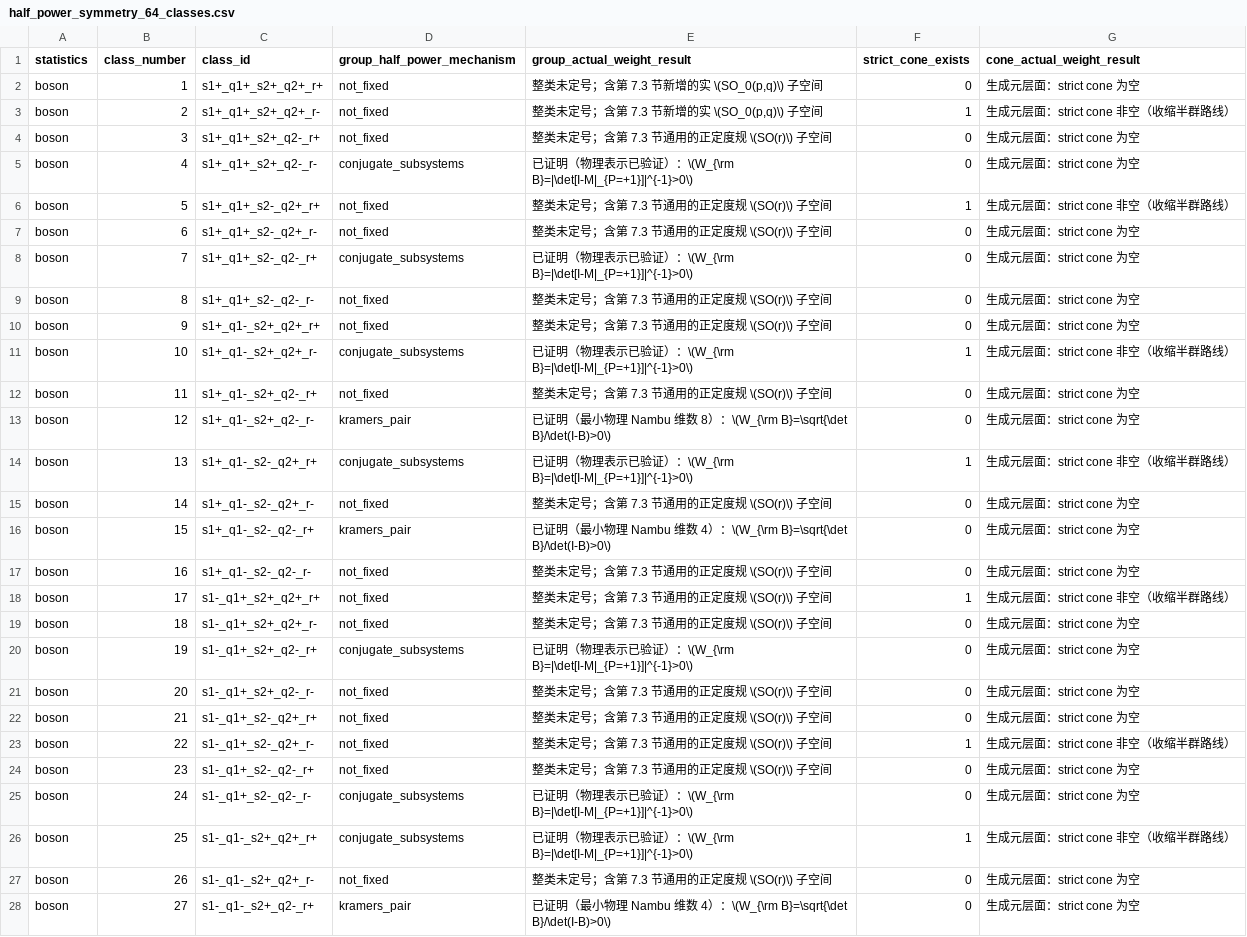
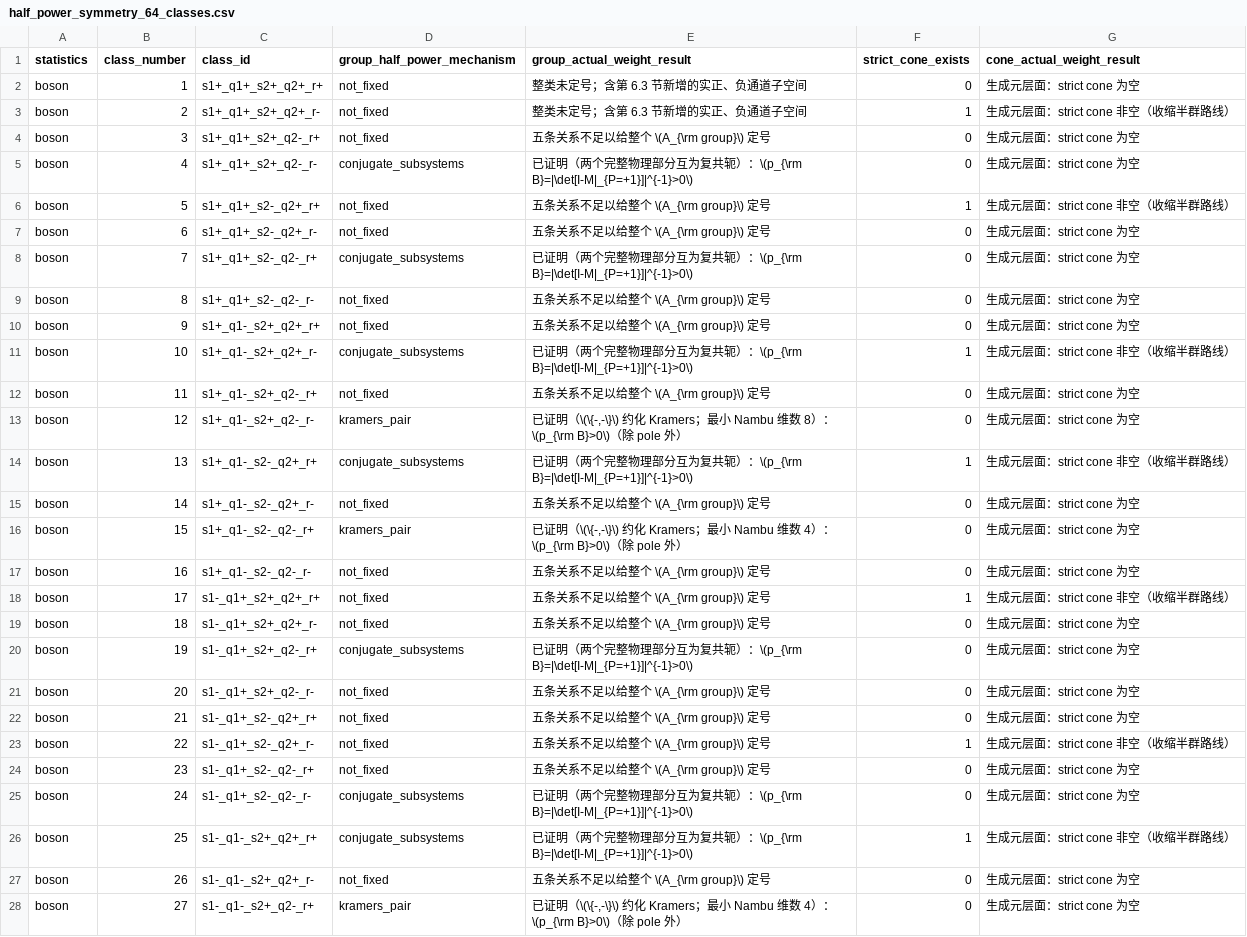
Before and after one commit to YinkaiYu/BAFQMC-paper, a CSV file: docs/research_reports/2026-07-26_updated_note_full_enumeration/tables/half_power_symmetry_64_classes.csv, drawn as a sheet; only a part is shown; the diff covers the shown part only; the diff names each change by its address in the sheet, - before the commit and + after, or states it on an @@ line.

Commit message:
report: rewrite time-reversal positivity for physicists

```diff
--- a/docs/research_reports/2026-07-26_updated_note_full_enumeration/tables/half_power_symmetry_64_classes.csv
+++ b/docs/research_reports/2026-07-26_updated_note_full_enumeration/tables/half_power_symmetry_64_classes.csv
-E2:E3 (group_actual_weight_result): 整类未定号；含第 7.3 节新增的实 \(SO_0(p,q)\) 子空间
+E2:E3 (group_actual_weight_result): 整类未定号；含第 6.3 节新增的实正、负通道子空间
-E4 (group_actual_weight_result): 整类未定号；含第 7.3 节通用的正定度规 \(SO(r)\) 子空间
+E4 (group_actual_weight_result): 五条关系不足以给整个 \(A_{\rm group}\) 定号
-E5 (group_actual_weight_result): …明（物理表示已验证）：\(W_{\rm B}=|\det[I-M|_{P=+1}]|^{-1}>0\)
+E5 (group_actual_weight_result): …明（两个完整物理部分互为复共轭）：\(p_{\rm B}=|\det[I-M|_{P=+1}]|^{-1}>0\)
-E6:E7 (group_actual_weight_result): 整类未定号；含第 7.3 节通用的正定度规 \(SO(r)\) 子空间
+E6:E7 (group_actual_weight_result): 五条关系不足以给整个 \(A_{\rm group}\) 定号
-E8 (group_actual_weight_result): …明（物理表示已验证）：\(W_{\rm B}=|\det[I-M|_{P=+1}]|^{-1}>0\)
+E8 (group_actual_weight_result): …明（两个完整物理部分互为复共轭）：\(p_{\rm B}=|\det[I-M|_{P=+1}]|^{-1}>0\)
-E9:E10 (group_actual_weight_result): 整类未定号；含第 7.3 节通用的正定度规 \(SO(r)\) 子空间
+E9:E10 (group_actual_weight_result): 五条关系不足以给整个 \(A_{\rm group}\) 定号
-E11 (group_actual_weight_result): …明（物理表示已验证）：\(W_{\rm B}=|\det[I-M|_{P=+1}]|^{-1}>0\)
+E11 (group_actual_weight_result): …明（两个完整物理部分互为复共轭）：\(p_{\rm B}=|\det[I-M|_{P=+1}]|^{-1}>0\)
-E12 (group_actual_weight_result): 整类未定号；含第 7.3 节通用的正定度规 \(SO(r)\) 子空间
+E12 (group_actual_weight_result): 五条关系不足以给整个 \(A_{\rm group}\) 定号
-E13 (group_actual_weight_result): …明（最小物理 Nambu 维数 8）：\(W_{\rm B}=\sqrt{\det B}/\det(I-B)>0\)
+E13 (group_actual_weight_result): …明（\(\{-,-\}\) 约化 Kramers；最小 Nambu 维数 8）：\(p_{\rm B}>0\)（除 pole 外）
-E14 (group_actual_weight_result): …明（物理表示已验证）：\(W_{\rm B}=|\det[I-M|_{P=+1}]|^{-1}>0\)
+E14 (group_actual_weight_result): …明（两个完整物理部分互为复共轭）：\(p_{\rm B}=|\det[I-M|_{P=+1}]|^{-1}>0\)
-E15 (group_actual_weight_result): 整类未定号；含第 7.3 节通用的正定度规 \(SO(r)\) 子空间
+E15 (group_actual_weight_result): 五条关系不足以给整个 \(A_{\rm group}\) 定号
-E16 (group_actual_weight_result): …明（最小物理 Nambu 维数 4）：\(W_{\rm B}=\sqrt{\det B}/\det(I-B)>0\)
+E16 (group_actual_weight_result): …明（\(\{-,-\}\) 约化 Kramers；最小 Nambu 维数 4）：\(p_{\rm B}>0\)（除 pole 外）
-E17:E19 (group_actual_weight_result): 整类未定号；含第 7.3 节通用的正定度规 \(SO(r)\) 子空间
+E17:E19 (group_actual_weight_result): 五条关系不足以给整个 \(A_{\rm group}\) 定号
-E20 (group_actual_weight_result): …明（物理表示已验证）：\(W_{\rm B}=|\det[I-M|_{P=+1}]|^{-1}>0\)
+E20 (group_actual_weight_result): …明（两个完整物理部分互为复共轭）：\(p_{\rm B}=|\det[I-M|_{P=+1}]|^{-1}>0\)
-E21:E24 (group_actual_weight_result): 整类未定号；含第 7.3 节通用的正定度规 \(SO(r)\) 子空间
+E21:E24 (group_actual_weight_result): 五条关系不足以给整个 \(A_{\rm group}\) 定号
-E25:E26 (group_actual_weight_result): …明（物理表示已验证）：\(W_{\rm B}=|\det[I-M|_{P=+1}]|^{-1}>0\)
+E25:E26 (group_actual_weight_result): …明（两个完整物理部分互为复共轭）：\(p_{\rm B}=|\det[I-M|_{P=+1}]|^{-1}>0\)
-E27 (group_actual_weight_result): 整类未定号；含第 7.3 节通用的正定度规 \(SO(r)\) 子空间
+E27 (group_actual_weight_result): 五条关系不足以给整个 \(A_{\rm group}\) 定号
-E28 (group_actual_weight_result): …明（最小物理 Nambu 维数 4）：\(W_{\rm B}=\sqrt{\det B}/\det(I-B)>0\)
+E28 (group_actual_weight_result): …明（\(\{-,-\}\) 约化 Kramers；最小 Nambu 维数 4）：\(p_{\rm B}>0\)（除 pole 外）
```
Also changed, not shown: 37 edited cells elsewhere in this file, 6 other files.
